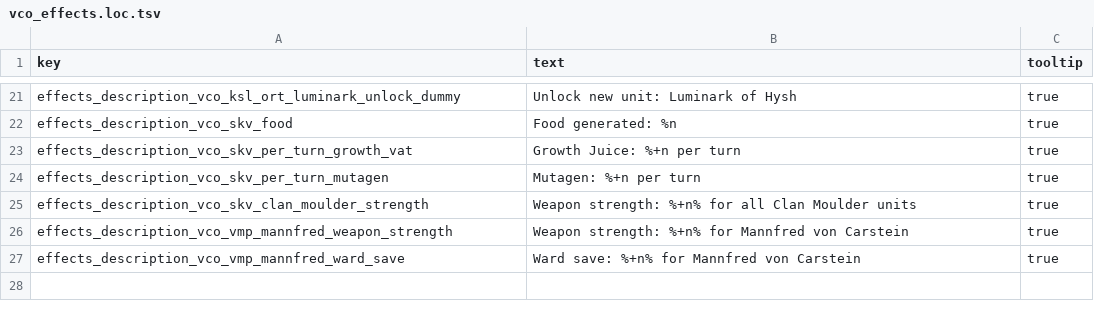
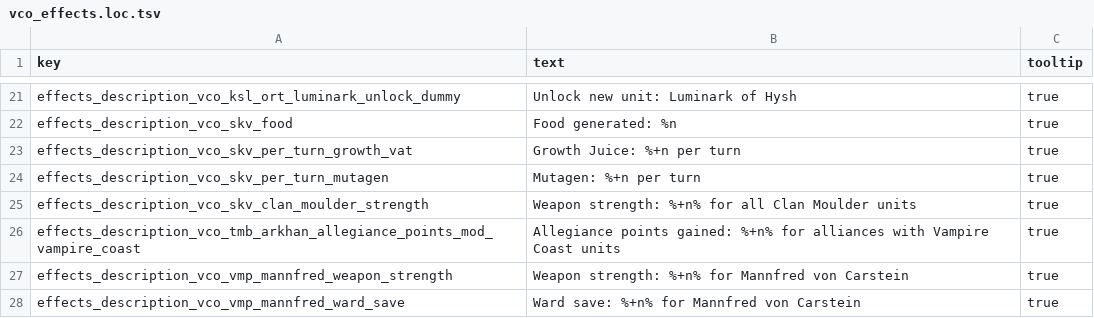
Before and after one commit to msolefonte/vco, a TSV file: src/db/vco_effects.loc.tsv, drawn as a sheet; only a part is shown, gaps mark what is left out.

```diff
--- a/src/db/vco_effects.loc.tsv
+++ b/src/db/vco_effects.loc.tsv
@@ -25,2 +25,3 @@ effects_description_vco_skv_per_turn_mutagen	Mutagen: %+n per turn	true
 effects_description_vco_skv_clan_moulder_strength	Weapon strength: %+n% for all Clan Moulder units	true
+effects_description_vco_tmb_arkhan_allegiance_points_mod_vampire_coast	Allegiance points gained: %+n% for alliances with Vampire Coast units	true
 effects_description_vco_vmp_mannfred_weapon_strength	Weapon strength: %+n% for Mannfred von Carstein	true
```
Also changed, not shown: src/db/vco_mission_text.loc.tsv, 5 other files.
